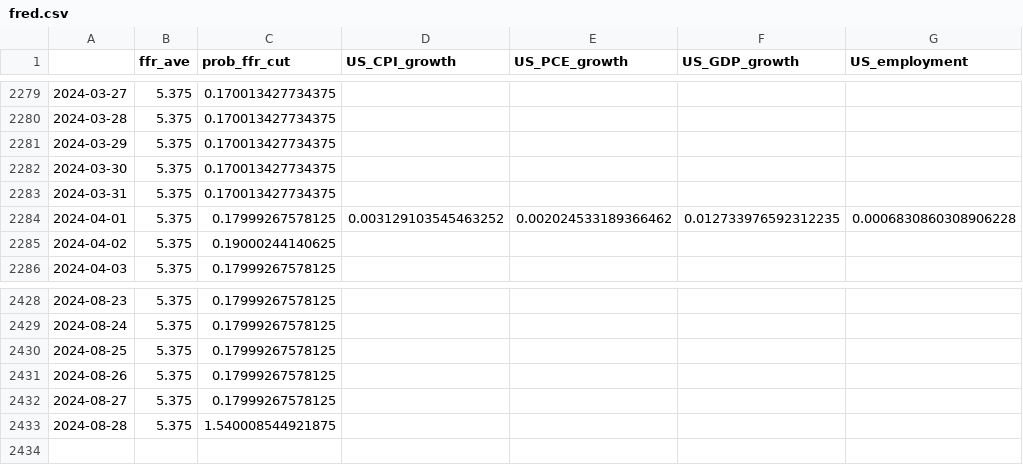
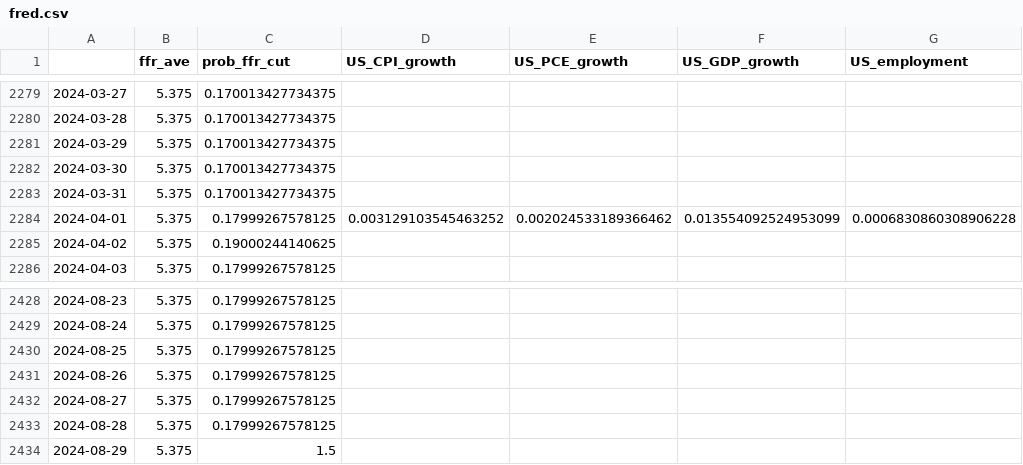
Before and after one commit to eightsmile/Blog_Post, a CSV file: Datasets/fred.csv, drawn as a sheet; only a part is shown, gaps mark what is left out.

```diff
--- a/Datasets/fred.csv
+++ b/Datasets/fred.csv
@@ -2283,3 +2283,3 @@
 2024-03-31,5.375,0.170013427734375,,,,
-2024-04-01,5.375,0.17999267578125,0.003129103545463252,0.002024533189366462,0.012733976592312235,0.0006830860308906228
+2024-04-01,5.375,0.17999267578125,0.003129103545463252,0.002024533189366462,0.013554092524953099,0.0006830860308906228
 2024-04-02,5.375,0.19000244140625,,,,
@@ -2432,2 +2432,3 @@
 2024-08-27,5.375,0.17999267578125,,,,
-2024-08-28,5.375,1.540008544921875,,,,
+2024-08-28,5.375,0.17999267578125,,,,
+2024-08-29,5.375,1.5,,,,
```
Also changed, not shown: Datasets/yf.csv, 4 other files.
